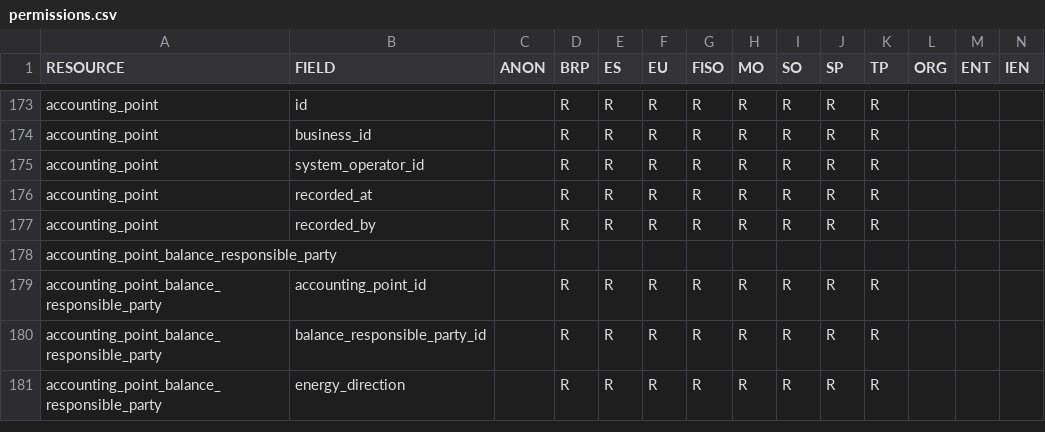
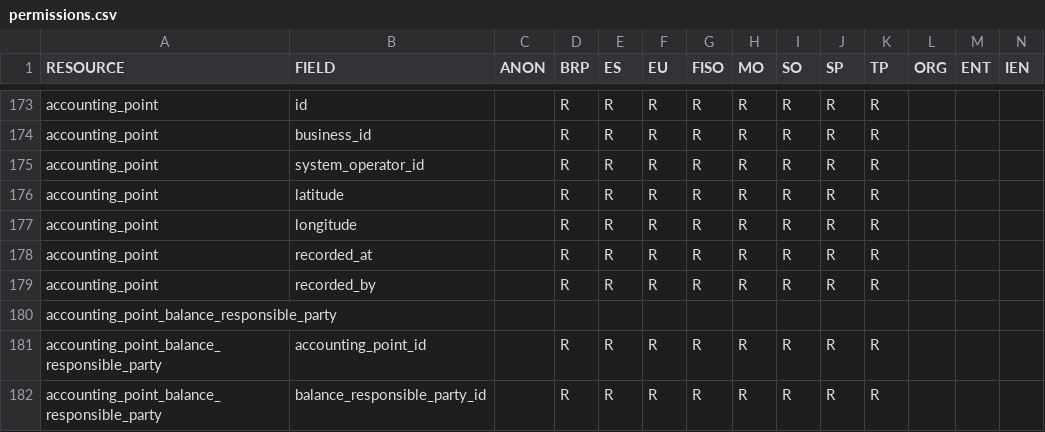
Before and after one commit to elhub/flex-information-system, a CSV file: local/input/permissions.csv, drawn as a sheet; only a part is shown, gaps mark what is left out; the shorter side is filled out with more unchanged rows; rows hold the shown columns only; the diff names each change by its address in the sheet, - before the commit and + after, or states it on an @@ line.

Commit message:
feat: nullable latitude and longitude on accounting point resource (FLEX-1133)

```diff
--- a/local/input/permissions.csv
+++ b/local/input/permissions.csv
+row 176: accounting_point | latitude |  | R | R | R | R | R | R | R | R
+row 177: accounting_point | longitude |  | R | R | R | R | R | R | R | R
```
Also changed, not shown: 14 other files.
